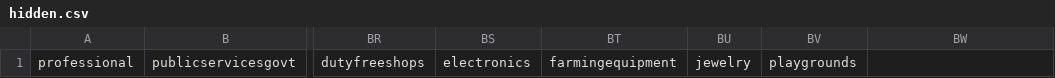
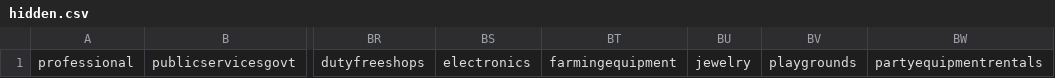
Before and after one commit to mcomella/location-api-comparison, a CSV file: hidden.csv, drawn as a sheet; only a part is shown, gaps mark what is left out; the diff names each change by its address in the sheet, - before the commit and + after, or states it on an @@ line.

Commit message:
Latest categories.

```diff
--- a/hidden.csv
+++ b/hidden.csv
-BW1: (empty)
+BW1: partyequipmentrentals
```
